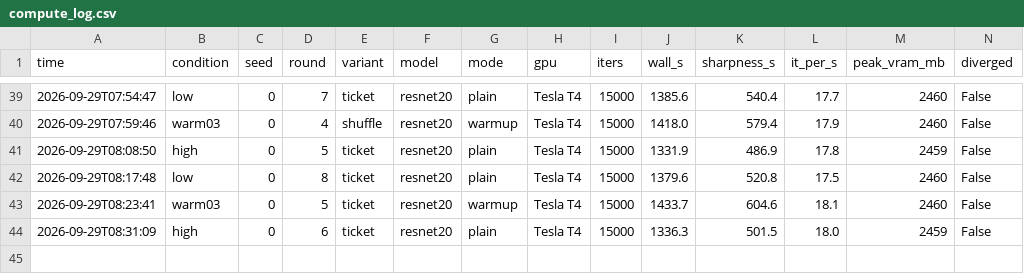
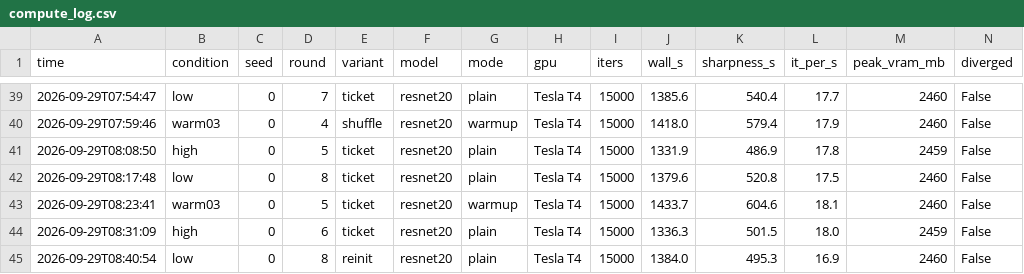
Before and after one commit to kneat2448/LTH-ML-final, a CSV file: results/compute_log.csv, drawn as a sheet; only a part is shown, gaps mark what is left out; the diff names each change by its address in the sheet, - before the commit and + after, or states it on an @@ line.

```diff
--- a/results/compute_log.csv
+++ b/results/compute_log.csv
+row 45: 2026-09-29T08:40:54 | low | 0 | 8 | reinit | resnet20 | plain | Tesla T4 | 15000 | 1384.0 | 495.3 | 16.9 | 2460 | False
```
Also changed, not shown: 3 other files.
